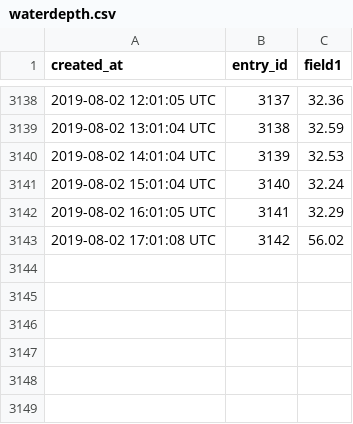
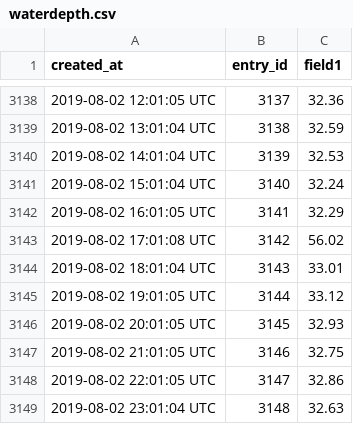
Before and after one commit to paulknewton/pi-tank-watcher, a CSV file: waterdepth.csv, drawn as a sheet; only a part is shown, gaps mark what is left out.

Commit message:
Refreshed data file

```diff
--- a/waterdepth.csv
+++ b/waterdepth.csv
@@ -3143 +3143,7 @@ created_at,entry_id,field1
 2019-08-02 17:01:08 UTC,3142,56.02
+2019-08-02 18:01:04 UTC,3143,33.01
+2019-08-02 19:01:05 UTC,3144,33.12
+2019-08-02 20:01:05 UTC,3145,32.93
+2019-08-02 21:01:05 UTC,3146,32.75
+2019-08-02 22:01:05 UTC,3147,32.86
+2019-08-02 23:01:04 UTC,3148,32.63
```
